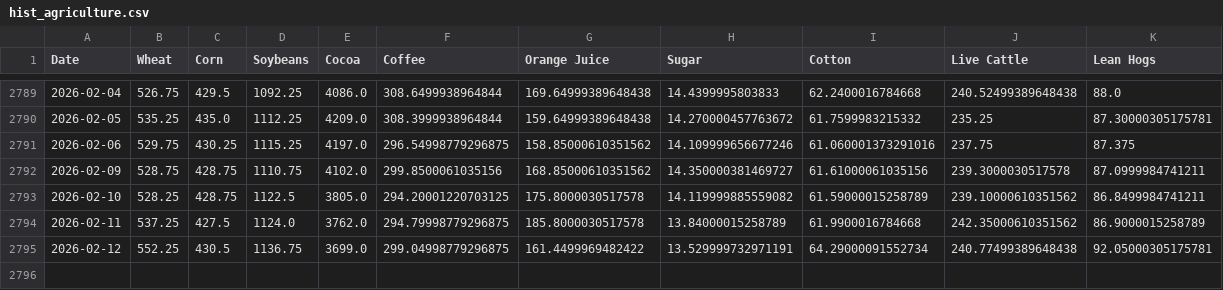
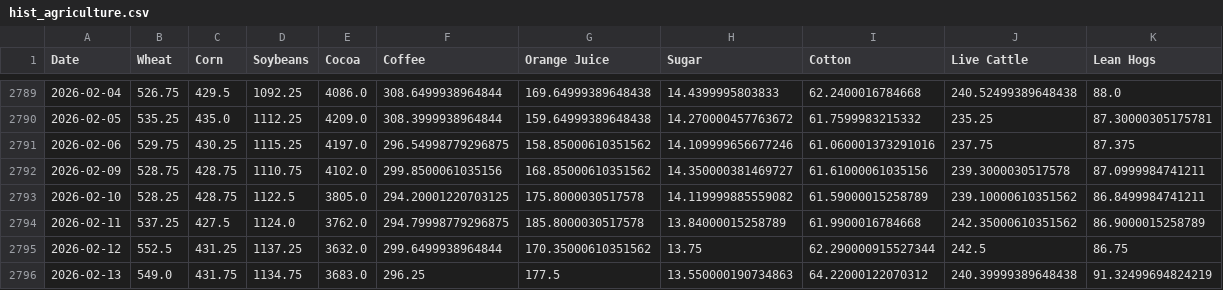
Before and after one commit to aethrixdev/cross_market_dashboard, a CSV file: data/processed/hist_agriculture.csv, drawn as a sheet; only a part is shown, gaps mark what is left out.

```diff
--- a/data/processed/hist_agriculture.csv
+++ b/data/processed/hist_agriculture.csv
@@ -2794,2 +2794,3 @@ Date,Wheat,Corn,Soybeans,Cocoa,Coffee,Orange Juice,Sugar,Cotton,Live Cattle,Lean
 2026-02-11,537.25,427.5,1124.0,3762.0,294.79998779296875,185.8000030517578,13.84000015258789,61.9900016784668,242.35000610351562,86.9000015258789
-2026-02-12,552.25,430.5,1136.75,3699.0,299.04998779296875,161.4499969482422,13.529999732971191,64.29000091552734,240.77499389648438,92.05000305175781
+2026-02-12,552.5,431.25,1137.25,3632.0,299.6499938964844,170.35000610351562,13.75,62.290000915527344,242.5,86.75
+2026-02-13,549.0,431.75,1134.75,3683.0,296.25,177.5,13.550000190734863,64.22000122070312,240.39999389648438,91.32499694824219
```
Also changed, not shown: data/processed/hist_energy.csv, data/processed/hist_metals.csv, 24 other files.
